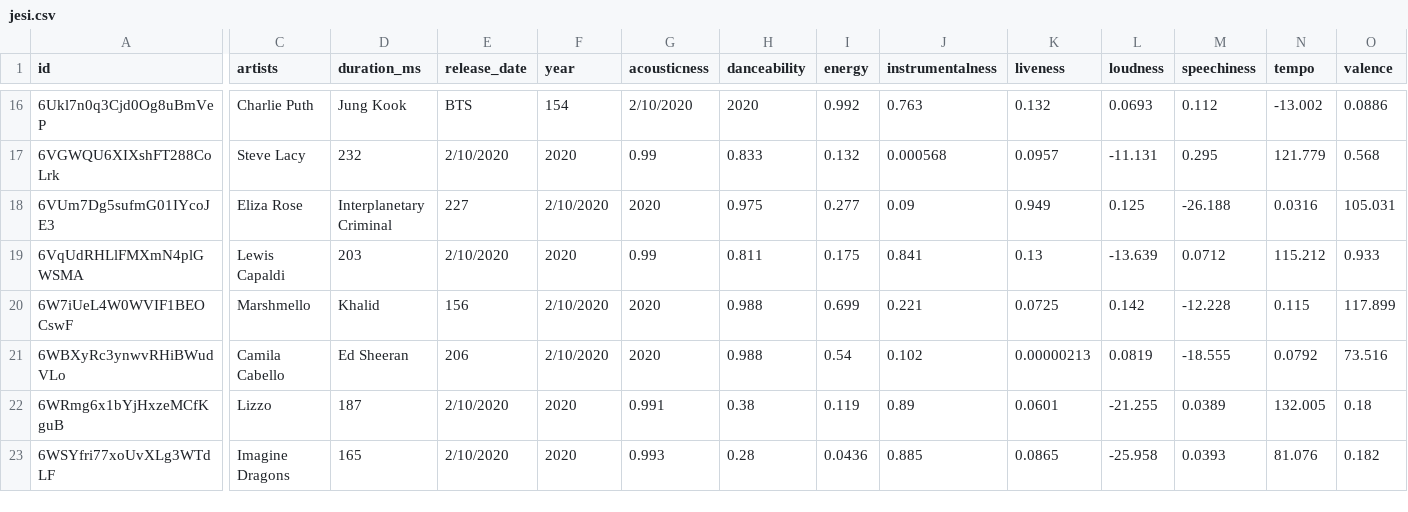
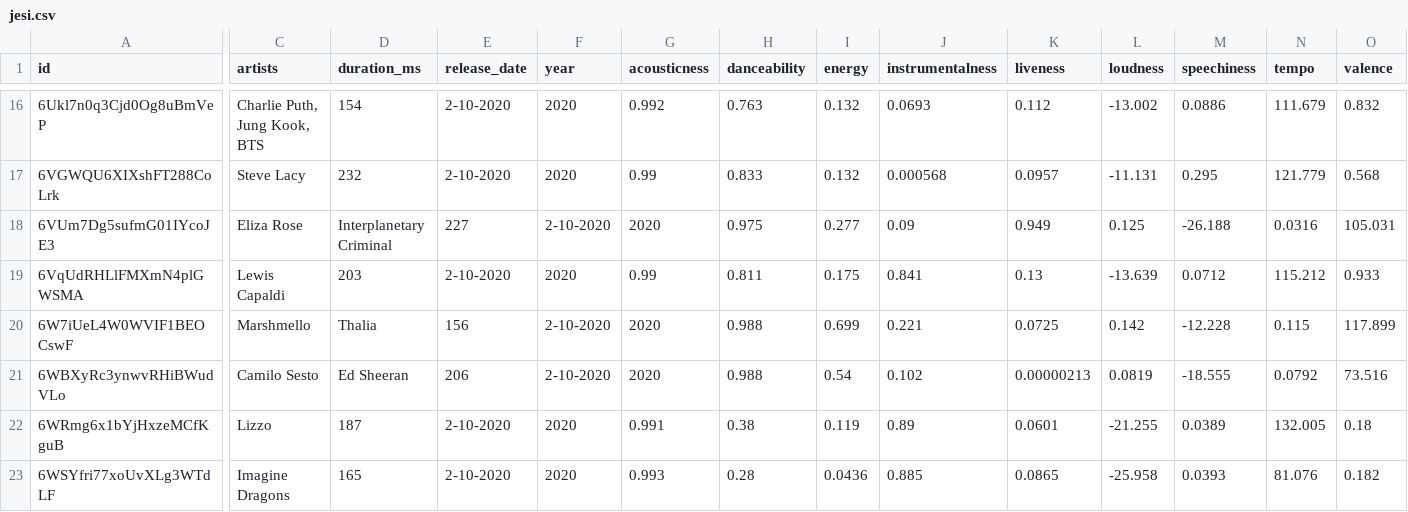
Before and after one commit to JesicaPalhua/TRABAJO, a CSV file: jesi.csv, drawn as a sheet; only a part is shown, gaps mark what is left out; the diff covers the shown part only; the diff names each change by its address in the sheet, - before the commit and + after, or states it on an @@ line.

```diff
--- a/jesi.csv
+++ b/jesi.csv
-C16 (artists): Charlie Puth
+C16 (artists): Charlie Puth, Jung Kook, BTS
-D16 (duration_ms): Jung Kook
+D16 (duration_ms): 154
-E16 (release_date): BTS
+E16 (release_date): 2-10-2020
-F16 (year): 154
+F16 (year): 2020
-G16 (acousticness): 2/10/2020
+G16 (acousticness): 0.992
-H16 (danceability): 2020
+H16 (danceability): 0.763
-I16 (energy): 0.992
+I16 (energy): 0.132
-J16 (instrumentalness): 0.763
+J16 (instrumentalness): 0.0693
-K16 (liveness): 0.132
+K16 (liveness): 0.112
-L16 (loudness): 0.0693
+L16 (loudness): -13.002
-M16 (speechiness): 0.112
+M16 (speechiness): 0.0886
-N16 (tempo): -13.002
+N16 (tempo): 111.679
-O16 (valence): 0.0886
+O16 (valence): 0.832
-E17 (release_date): 2/10/2020
+E17 (release_date): 2-10-2020
-F18 (year): 2/10/2020
+F18 (year): 2-10-2020
-E19 (release_date): 2/10/2020
+E19 (release_date): 2-10-2020
-D20 (duration_ms): Khalid
+D20 (duration_ms): Thalia
-F20:F21 (year): 2/10/2020
+F20:F21 (year): 2-10-2020
-C21 (artists): Camila Cabello
+C21 (artists): Camilo Sesto
-E22:E23 (release_date): 2/10/2020
+E22:E23 (release_date): 2-10-2020
```
Also changed, not shown: 124 edited cells elsewhere in this file.
